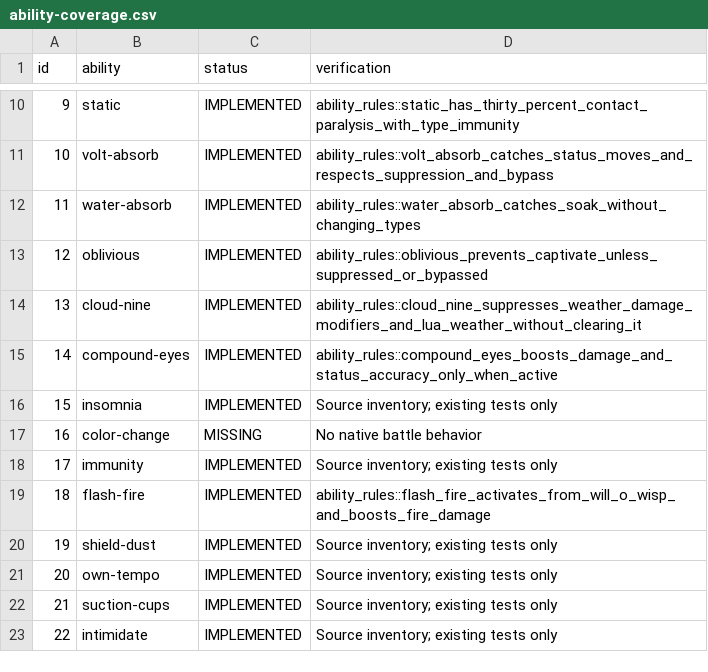
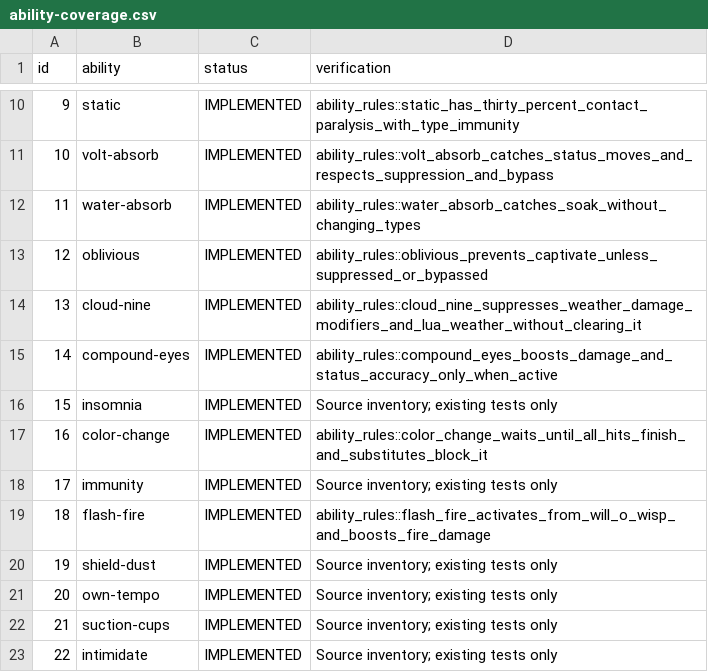
Before and after one commit to fourlastor/wilds-battle-engine, a CSV file: reports/ability-coverage.csv, drawn as a sheet; only a part is shown, gaps mark what is left out.

Commit message:
Implement Color Change after complete moves with substitute protection

```diff
--- a/reports/ability-coverage.csv
+++ b/reports/ability-coverage.csv
@@ -16,3 +16,3 @@ id,ability,status,verification
 15,insomnia,IMPLEMENTED,Source inventory; existing tests only
-16,color-change,MISSING,No native battle behavior
+16,color-change,IMPLEMENTED,ability_rules::color_change_waits_until_all_hits_finish_and_substitutes_block_it
 17,immunity,IMPLEMENTED,Source inventory; existing tests only
```
Also changed, not shown: 4 other files.
